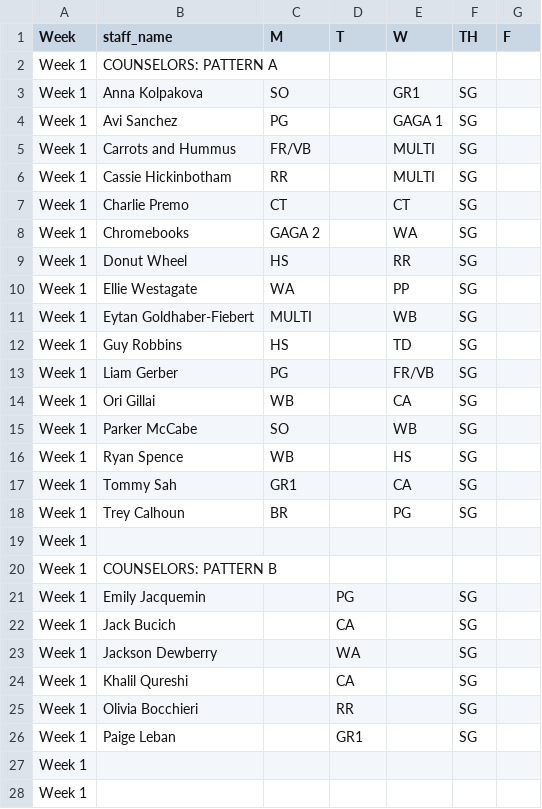
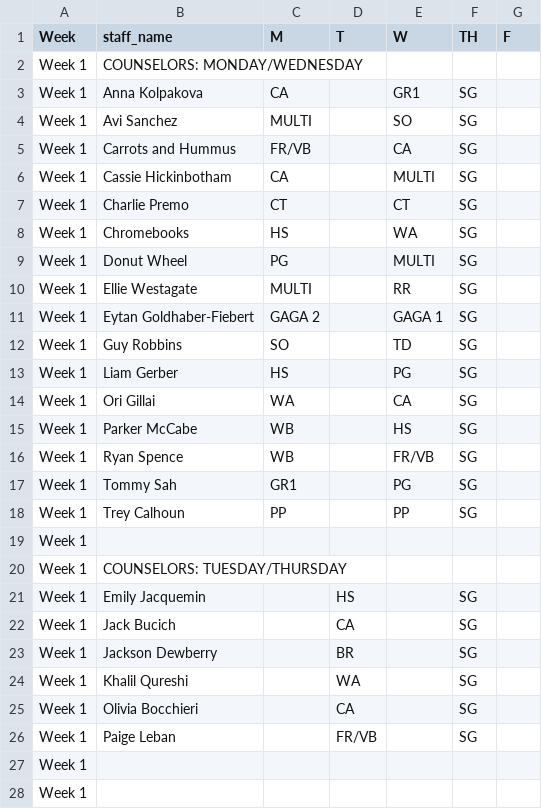
Before and after one commit to miles-wolf/Decathlon_Automation, a CSV file: pipelines/lunch_job_schedule.csv, drawn as a sheet; only a part is shown; the diff covers the shown part only.

```diff
--- a/pipelines/lunch_job_schedule.csv
+++ b/pipelines/lunch_job_schedule.csv
@@ -1,27 +1,27 @@
 Week,staff_name,M,T,W,TH,F
-Week 1,COUNSELORS: PATTERN A,,,,,
-Week 1,Anna Kolpakova,SO,,GR1,SG,
-Week 1,Avi Sanchez,PG,,GAGA 1,SG,
-Week 1,Carrots and Hummus,FR/VB,,MULTI,SG,
-Week 1,Cassie Hickinbotham,RR,,MULTI,SG,
+Week 1,COUNSELORS: MONDAY/WEDNESDAY,,,,,
+Week 1,Anna Kolpakova,CA,,GR1,SG,
+Week 1,Avi Sanchez,MULTI,,SO,SG,
+Week 1,Carrots and Hummus,FR/VB,,CA,SG,
+Week 1,Cassie Hickinbotham,CA,,MULTI,SG,
 Week 1,Charlie Premo,CT,,CT,SG,
-Week 1,Chromebooks,GAGA 2,,WA,SG,
-Week 1,Donut Wheel,HS,,RR,SG,
-Week 1,Ellie Westagate,WA,,PP,SG,
-Week 1,Eytan Goldhaber-Fiebert,MULTI,,WB,SG,
-Week 1,Guy Robbins,HS,,TD,SG,
-Week 1,Liam Gerber,PG,,FR/VB,SG,
-Week 1,Ori Gillai,WB,,CA,SG,
-Week 1,Parker McCabe,SO,,WB,SG,
-Week 1,Ryan Spence,WB,,HS,SG,
-Week 1,Tommy Sah,GR1,,CA,SG,
-Week 1,Trey Calhoun,BR,,PG,SG,
+Week 1,Chromebooks,HS,,WA,SG,
+Week 1,Donut Wheel,PG,,MULTI,SG,
+Week 1,Ellie Westagate,MULTI,,RR,SG,
+Week 1,Eytan Goldhaber-Fiebert,GAGA 2,,GAGA 1,SG,
+Week 1,Guy Robbins,SO,,TD,SG,
+Week 1,Liam Gerber,HS,,PG,SG,
+Week 1,Ori Gillai,WA,,CA,SG,
+Week 1,Parker McCabe,WB,,HS,SG,
+Week 1,Ryan Spence,WB,,FR/VB,SG,
+Week 1,Tommy Sah,GR1,,PG,SG,
+Week 1,Trey Calhoun,PP,,PP,SG,
 Week 1,,,,,,
-Week 1,COUNSELORS: PATTERN B,,,,,
-Week 1,Emily Jacquemin,,PG,,SG,
+Week 1,COUNSELORS: TUESDAY/THURSDAY,,,,,
+Week 1,Emily Jacquemin,,HS,,SG,
 Week 1,Jack Bucich,,CA,,SG,
-Week 1,Jackson Dewberry,,WA,,SG,
-Week 1,Khalil Qureshi,,CA,,SG,
-Week 1,Olivia Bocchieri,,RR,,SG,
-Week 1,Paige Leban,,GR1,,SG,
+Week 1,Jackson Dewberry,,BR,,SG,
+Week 1,Khalil Qureshi,,WA,,SG,
+Week 1,Olivia Bocchieri,,CA,,SG,
+Week 1,Paige Leban,,FR/VB,,SG,
 Week 1,,,,,,
```
Also changed, not shown: 101 edited cells elsewhere in this file, pipelines/lunch_job_schedule_wide.csv, 4 other files.
